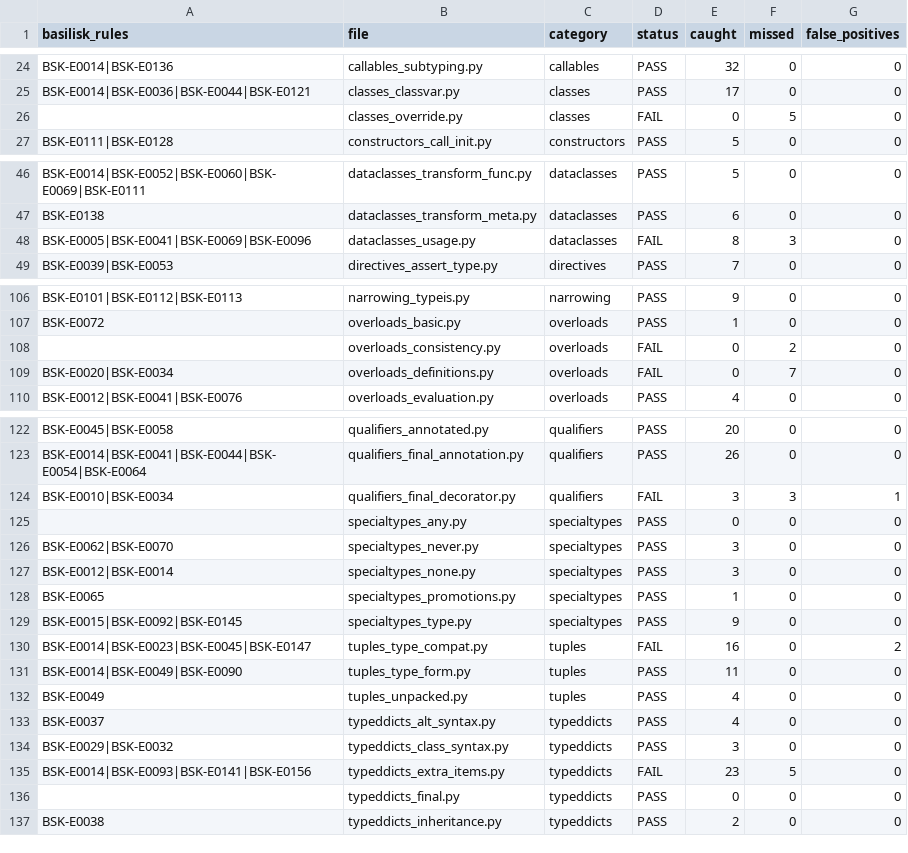
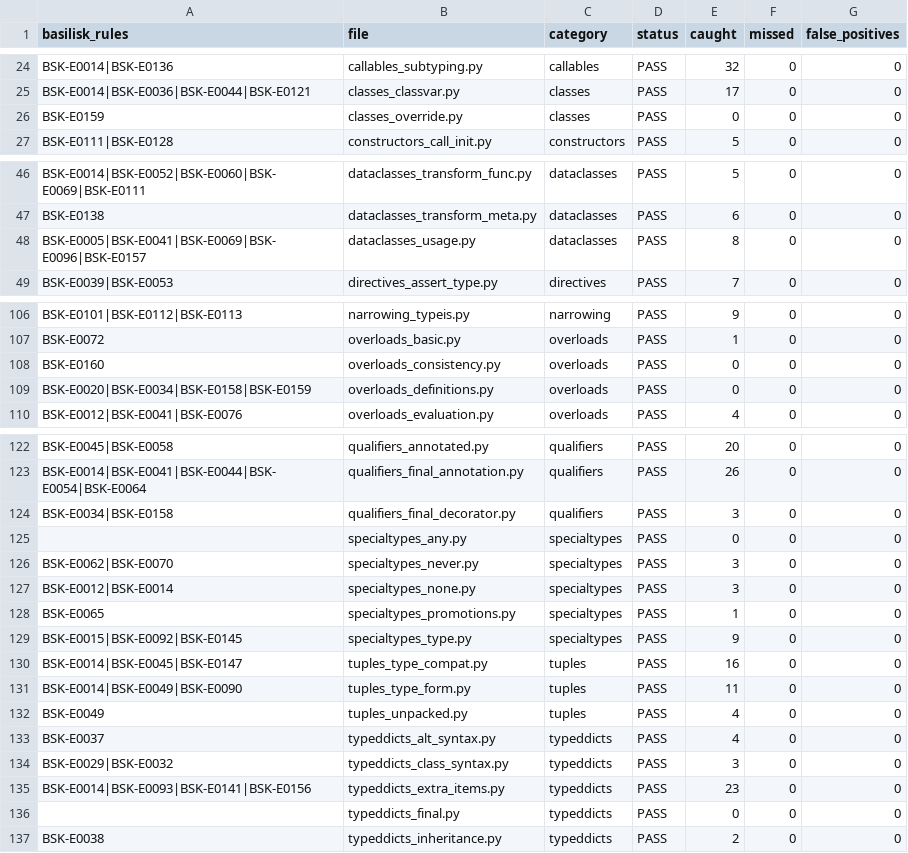
Before and after one commit to Nimblesite/Basilisk, a CSV file: conformance/conformance_status.csv, drawn as a sheet; only a part is shown, gaps mark what is left out; the diff covers the shown part only.

Commit message:
conformance

```diff
--- a/conformance/conformance_status.csv
+++ b/conformance/conformance_status.csv
@@ -25,3 +25,3 @@ BSK-E0014|BSK-E0136,callables_subtyping.py,callables,PASS,32,0,0
 BSK-E0014|BSK-E0036|BSK-E0044|BSK-E0121,classes_classvar.py,classes,PASS,17,0,0
-,classes_override.py,classes,FAIL,0,5,0
+BSK-E0159,classes_override.py,classes,PASS,0,0,0
 BSK-E0111|BSK-E0128,constructors_call_init.py,constructors,PASS,5,0,0
@@ -47,3 +47,3 @@ BSK-E0014|BSK-E0052|BSK-E0060|BSK-E0069|BSK-E0111,dataclasses_transform_func.py,
 BSK-E0138,dataclasses_transform_meta.py,dataclasses,PASS,6,0,0
-BSK-E0005|BSK-E0041|BSK-E0069|BSK-E0096,dataclasses_usage.py,dataclasses,FAIL,8,3,0
+BSK-E0005|BSK-E0041|BSK-E0069|BSK-E0096|BSK-E0157,dataclasses_usage.py,dataclasses,PASS,8,0,0
 BSK-E0039|BSK-E0053,directives_assert_type.py,directives,PASS,7,0,0
@@ -107,4 +107,4 @@ BSK-E0101|BSK-E0112|BSK-E0113,narrowing_typeis.py,narrowing,PASS,9,0,0
 BSK-E0072,overloads_basic.py,overloads,PASS,1,0,0
-,overloads_consistency.py,overloads,FAIL,0,2,0
-BSK-E0020|BSK-E0034,overloads_definitions.py,overloads,FAIL,0,7,0
+BSK-E0160,overloads_consistency.py,overloads,PASS,0,0,0
+BSK-E0020|BSK-E0034|BSK-E0158|BSK-E0159,overloads_definitions.py,overloads,PASS,0,0,0
 BSK-E0012|BSK-E0041|BSK-E0076,overloads_evaluation.py,overloads,PASS,4,0,0
@@ -123,3 +123,3 @@ BSK-E0045|BSK-E0058,qualifiers_annotated.py,qualifiers,PASS,20,0,0
 BSK-E0014|BSK-E0041|BSK-E0044|BSK-E0054|BSK-E0064,qualifiers_final_annotation.py,qualifiers,PASS,26,0,0
-BSK-E0010|BSK-E0034,qualifiers_final_decorator.py,qualifiers,FAIL,3,3,1
+BSK-E0034|BSK-E0158,qualifiers_final_decorator.py,qualifiers,PASS,3,0,0
 ,specialtypes_any.py,specialtypes,PASS,0,0,0
@@ -129,3 +129,3 @@ BSK-E0065,specialtypes_promotions.py,specialtypes,PASS,1,0,0
 BSK-E0015|BSK-E0092|BSK-E0145,specialtypes_type.py,specialtypes,PASS,9,0,0
-BSK-E0014|BSK-E0023|BSK-E0045|BSK-E0147,tuples_type_compat.py,tuples,FAIL,16,0,2
+BSK-E0014|BSK-E0045|BSK-E0147,tuples_type_compat.py,tuples,PASS,16,0,0
 BSK-E0014|BSK-E0049|BSK-E0090,tuples_type_form.py,tuples,PASS,11,0,0
@@ -134,3 +134,3 @@ BSK-E0037,typeddicts_alt_syntax.py,typeddicts,PASS,4,0,0
 BSK-E0029|BSK-E0032,typeddicts_class_syntax.py,typeddicts,PASS,3,0,0
-BSK-E0014|BSK-E0093|BSK-E0141|BSK-E0156,typeddicts_extra_items.py,typeddicts,FAIL,23,5,0
+BSK-E0014|BSK-E0093|BSK-E0141|BSK-E0156,typeddicts_extra_items.py,typeddicts,PASS,23,0,0
 ,typeddicts_final.py,typeddicts,PASS,0,0,0
```
Also changed, not shown: 18 edited cells elsewhere in this file, 45 other files.
